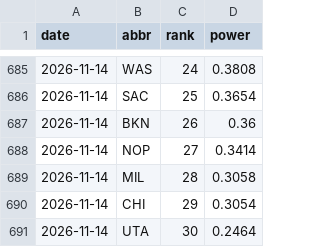
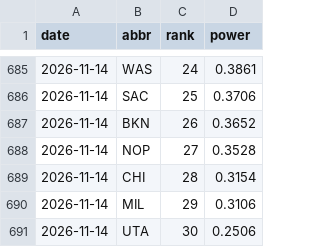
Before and after one commit to eseto9/NBA-Model, a CSV file: log/rankings.csv, drawn as a sheet; only a part is shown, gaps mark what is left out; the diff covers the shown part only.

```diff
--- a/log/rankings.csv
+++ b/log/rankings.csv
@@ -685,7 +685,7 @@ date,abbr,rank,power
-2026-11-14,WAS,24,0.3808
-2026-11-14,SAC,25,0.3654
-2026-11-14,BKN,26,0.36
-2026-11-14,NOP,27,0.3414
-2026-11-14,MIL,28,0.3058
-2026-11-14,CHI,29,0.3054
-2026-11-14,UTA,30,0.2464
+2026-11-14,WAS,24,0.3861
+2026-11-14,SAC,25,0.3706
+2026-11-14,BKN,26,0.3652
+2026-11-14,NOP,27,0.3528
+2026-11-14,CHI,28,0.3154
+2026-11-14,MIL,29,0.3106
+2026-11-14,UTA,30,0.2506
```
Also changed, not shown: 32 edited cells elsewhere in this file, log/odds.csv, log/predictions.csv, 16 other files.
